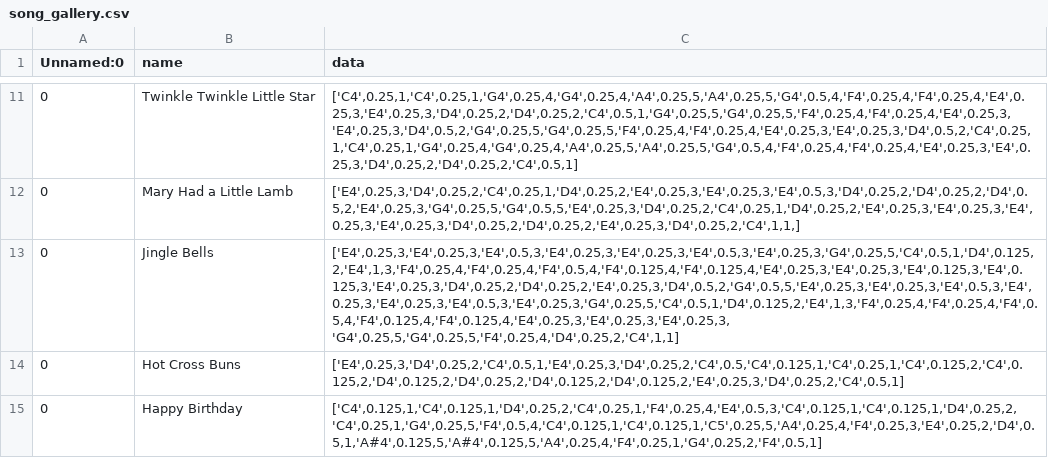
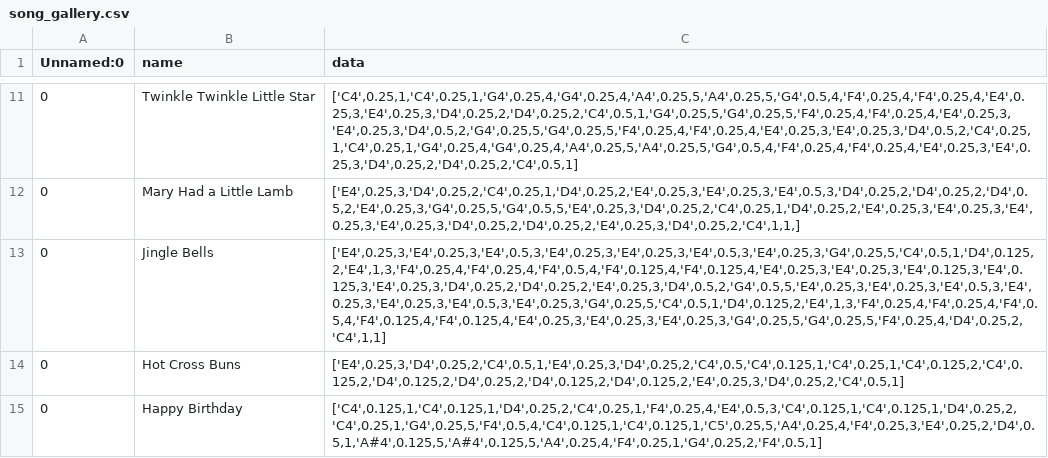
Before and after one commit to Zach-Thorne/mozartmaker, a CSV file: song_gallery/song_gallery.csv, drawn as a sheet; only a part is shown, gaps mark what is left out; the diff names each change by its address in the sheet, - before the commit and + after, or states it on an @@ line.

Commit message:
csv

```diff
--- a/song_gallery/song_gallery.csv
+++ b/song_gallery/song_gallery.csv
-C13 (data): ['E4',0.25,3,'E4',0.25,3,'E4',0.5,3,'E4',0.25,3,'E4',0.25,3,'E4',0.5,3,'E4',0.25,3,'G4',0.25,5,'C4',0.5,1,'D4',0.125,2,'E4',1,3,'F4',0.25,4,'F4',0.25,4,'F4',0.5,4,'F4',0.125,4,'F4',0.125,4,'E4',0.25,3,'E4',0.25,3,'E4',0.125,3,'E4',0.125,3,'E4',0.25,3,'D4',0.25,2,'D4',0.25,2,'E4',0.25,3,'D4',0.5,2,'G4',0.5,5,'E4',0.25,3,'E4',0.25,3,'E4',0.5,3,'E4',0.25,3,'E4',0.25,3,'E4',0.5,3,'E4',0.25,3,'G4',0.25,5,'C4',0.5,1,'D4',0.125,2,'E4',1,3,'F4',0.25,4,'F4',0.25,4,'F4',0.5,4,'F4',0.125,4,'F4',0.125,4,'E4',0.25,3,'E4',0.25,3,'E4',0.25,3, 'G4',0.25,5,'G4',0.25,5,'F4',0.25,4,'D4',0.25,2,'C4',1,1]
+C13 (data): ['E4',0.25,3,'E4',0.25,3,'E4',0.5,3,'E4',0.25,3,'E4',0.25,3,'E4',0.5,3,'E4',0.25,3,'G4',0.25,5,'C4',0.5,1,'D4',0.125,2,'E4',1,3,'F4',0.25,4,'F4',0.25,4,'F4',0.5,4,'F4',0.125,4,'F4',0.125,4,'E4',0.25,3,'E4',0.25,3,'E4',0.125,3,'E4',0.125,3,'E4',0.25,3,'D4',0.25,2,'D4',0.25,2,'E4',0.25,3,'D4',0.5,2,'G4',0.5,5,'E4',0.25,3,'E4',0.25,3,'E4',0.5,3,'E4',0.25,3,'E4',0.25,3,'E4',0.5,3,'E4',0.25,3,'G4',0.25,5,'C4',0.5,1,'D4',0.125,2,'E4',1,3,'F4',0.25,4,'F4',0.25,4,'F4',0.5,4,'F4',0.125,4,'F4',0.125,4,'E4',0.25,3,'E4',0.25,3,'E4',0.25,3,'G4',0.25,5,'G4',0.25,5,'F4',0.25,4,'D4',0.25,2,'C4',1,1]
```
